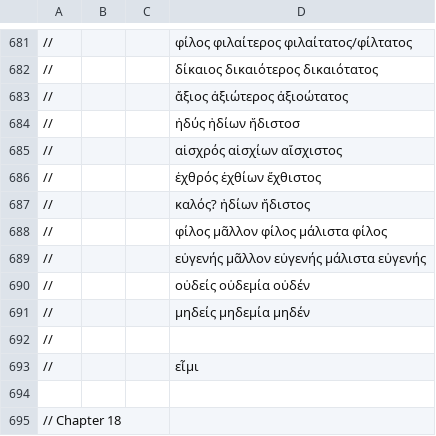
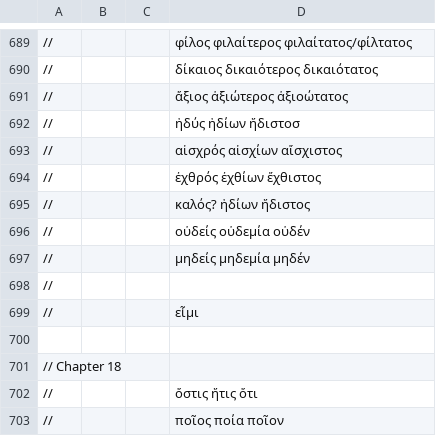
Before and after one commit to Eumaeus/Donafer, a TSV file: data/morphology/chapters/hq.tsv, drawn as a sheet; only a part is shown, gaps mark what is left out; the shorter side is filled out with more unchanged rows; removed rows and columns are numbered as before the commit, all else as after; the diff covers the shown part only; the diff names each change by its address in the sheet, - before the commit and + after, or states it on an @@ line.

```diff
--- a/data/morphology/chapters/hq.tsv
+++ b/data/morphology/chapters/hq.tsv
-row 688: // |  |  | φίλος μᾶλλον φίλος μάλιστα φίλος
-row 689: // |  |  | εὐγενής μᾶλλον εὐγενής μάλιστα εὐγενής
```
Also changed, not shown: 13 added rows, 2 removed rows and 9 edited cells elsewhere in this file.
